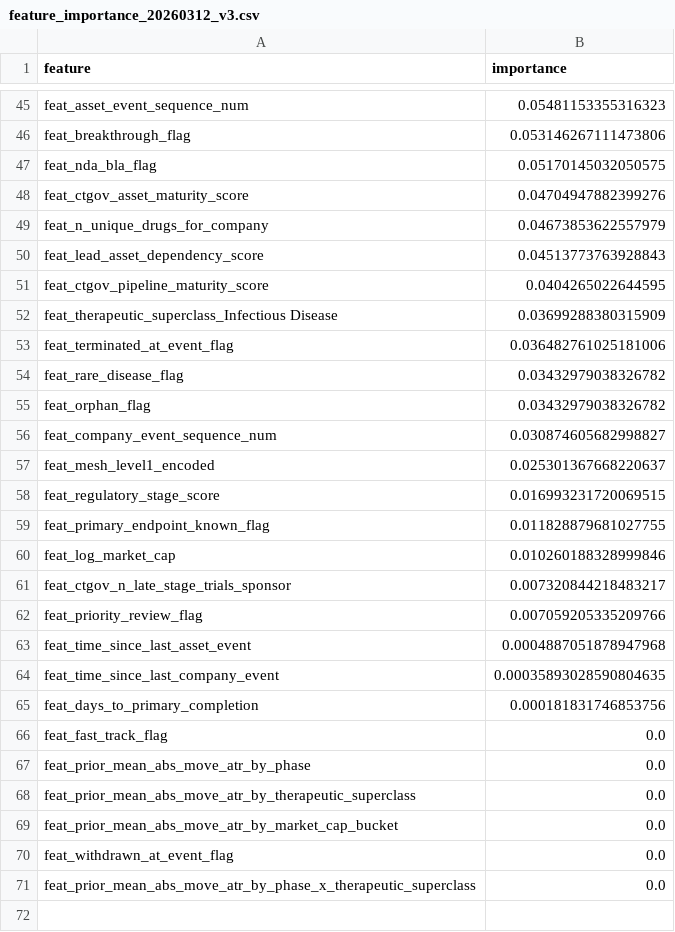
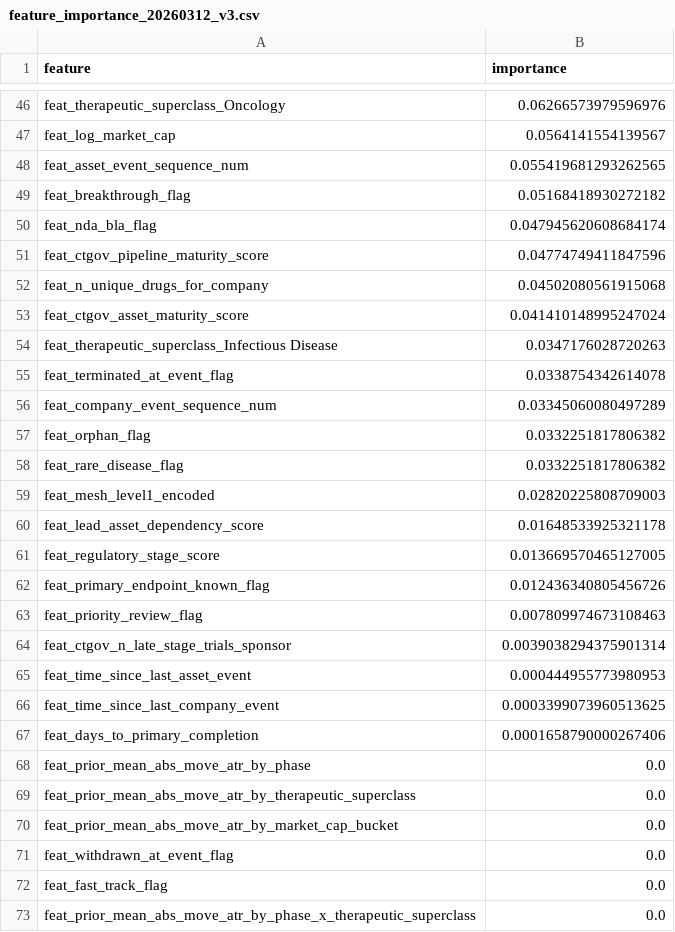
Before and after one commit to tomereldor/NuriTomer, a CSV file: biotech_catalyst_v3/reports/feature_importance_20260312_v3.csv, drawn as a sheet; only a part is shown, gaps mark what is left out; removed rows and columns are numbered as before the commit, all else as after; the diff covers the shown part only; the diff names each change by its address in the sheet, - before the commit and + after, or states it on an @@ line.

```diff
--- a/biotech_catalyst_v3/reports/feature_importance_20260312_v3.csv
+++ b/biotech_catalyst_v3/reports/feature_importance_20260312_v3.csv
+row 46: feat_therapeutic_superclass_Oncology | 0.06266573979596976
+row 47: feat_log_market_cap | 0.0564141554139567
-B48 (importance): 0.05481153355316323
+B48 (importance): 0.055419681293262565
-B49 (importance): 0.053146267111473806
+B49 (importance): 0.05168418930272182
-B50 (importance): 0.05170145032050575
+B50 (importance): 0.047945620608684174
-row 48: feat_ctgov_asset_maturity_score | 0.04704947882399276
-row 49: feat_n_unique_drugs_for_company | 0.04673853622557979
-row 50: feat_lead_asset_dependency_score | 0.04513773763928843
-B51 (importance): 0.0404265022644595
+B51 (importance): 0.04774749411847596
+row 52: feat_n_unique_drugs_for_company | 0.04502080561915068
+row 53: feat_ctgov_asset_maturity_score | 0.041410148995247024
-B54 (importance): 0.03699288380315909
+B54 (importance): 0.0347176028720263
-B55 (importance): 0.036482761025181006
+B55 (importance): 0.0338754342614078
-row 54: feat_rare_disease_flag | 0.03432979038326782
-row 55: feat_orphan_flag | 0.03432979038326782
-B56 (importance): 0.030874605682998827
+B56 (importance): 0.03345060080497289
+row 57: feat_orphan_flag | 0.0332251817806382
+row 58: feat_rare_disease_flag | 0.0332251817806382
-B59 (importance): 0.025301367668220637
+B59 (importance): 0.02820225808709003
+row 60: feat_lead_asset_dependency_score | 0.01648533925321178
-B61 (importance): 0.016993231720069515
+B61 (importance): 0.013669570465127005
-B62 (importance): 0.011828879681027755
+B62 (importance): 0.012436340805456726
-row 60: feat_log_market_cap | 0.010260188328999846
-row 61: feat_ctgov_n_late_stage_trials_sponsor | 0.007320844218483217
-B63 (importance): 0.007059205335209766
+B63 (importance): 0.007809974673108463
+row 64: feat_ctgov_n_late_stage_trials_sponsor | 0.0039038294375901314
-B65 (importance): 0.0004887051878947968
+B65 (importance): 0.000444955773980953
-B66 (importance): 0.00035893028590804635
+B66 (importance): 0.0003399073960513625
-B67 (importance): 0.000181831746853756
+B67 (importance): 0.0001658790000267406
@@ row 66 moved to row 72: feat_fast_track_flag @@
```
Also changed, not shown: 19 added rows, 18 removed rows and 25 edited cells elsewhere in this file, biotech_catalyst_v3/reports/cv_metrics_20260312_v3.csv, 14 other files.
